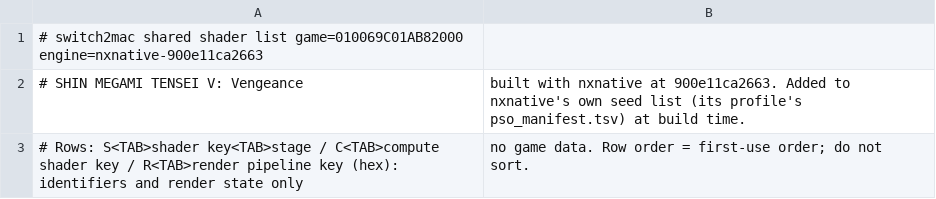
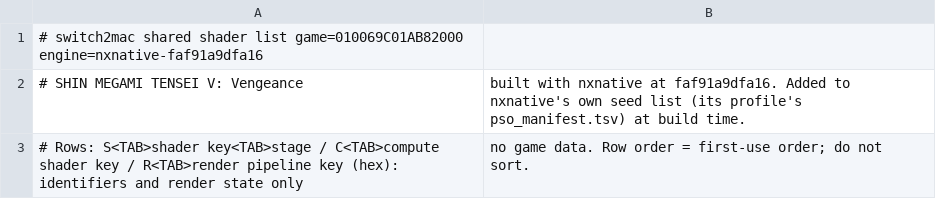
Before and after one commit to IT-Kwj/hermit, a TSV file: games/shin-megami-tensei-v-vengeance/shader_list.tsv, drawn as a sheet.

```diff
--- a/games/shin-megami-tensei-v-vengeance/shader_list.tsv
+++ b/games/shin-megami-tensei-v-vengeance/shader_list.tsv
@@ -1,3 +1,3 @@
-# switch2mac shared shader list	game=010069C01AB82000	engine=nxnative-900e11ca2663
-# SHIN MEGAMI TENSEI V: Vengeance, built with nxnative at 900e11ca2663. Added to nxnative's own seed list (its profile's pso_manifest.tsv) at build time.
+# switch2mac shared shader list	game=010069C01AB82000	engine=nxnative-faf91a9dfa16
+# SHIN MEGAMI TENSEI V: Vengeance, built with nxnative at faf91a9dfa16. Added to nxnative's own seed list (its profile's pso_manifest.tsv) at build time.
 # Rows: S<TAB>shader key<TAB>stage / C<TAB>compute shader key / R<TAB>render pipeline key (hex): identifiers and render state only, no game data. Row order = first-use order; do not sort.
```
Also changed, not shown: 2 other files.
